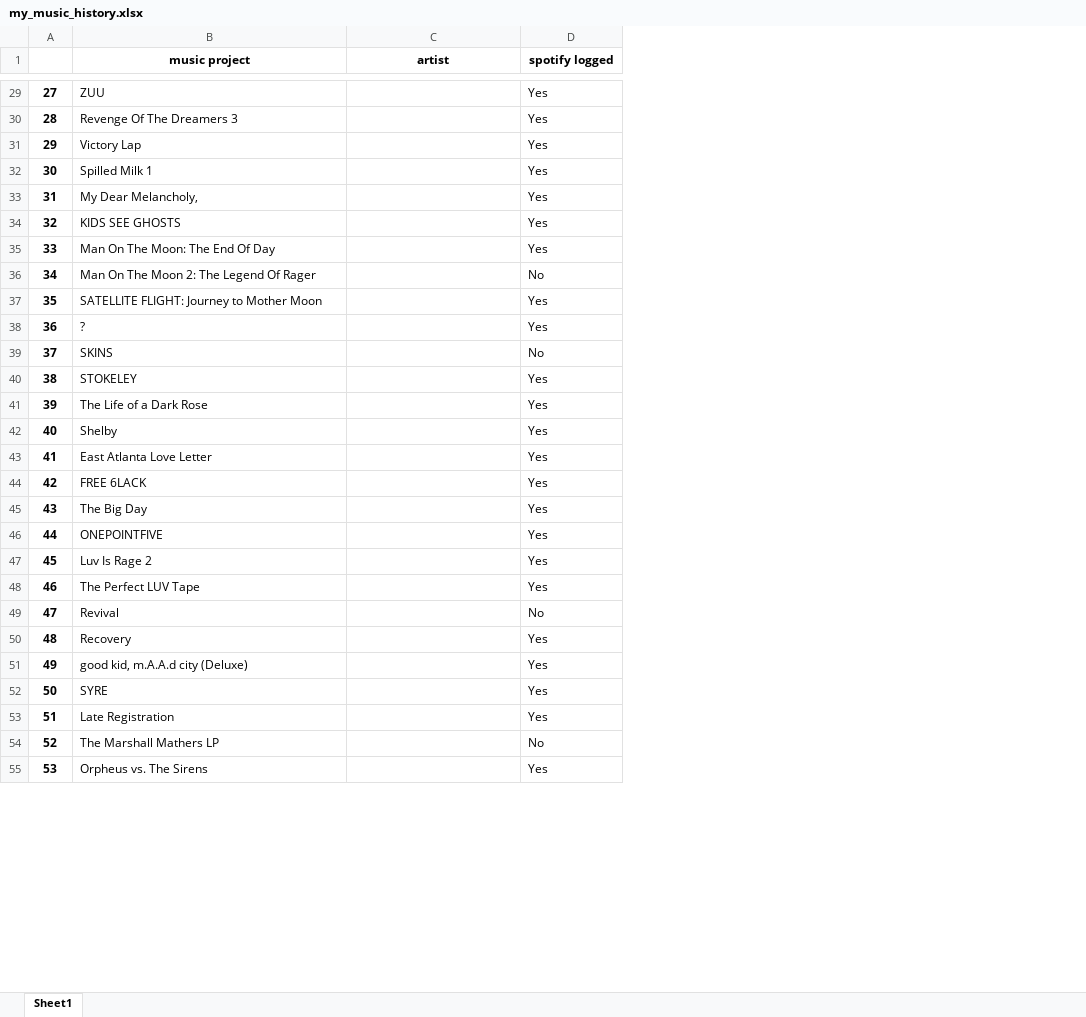
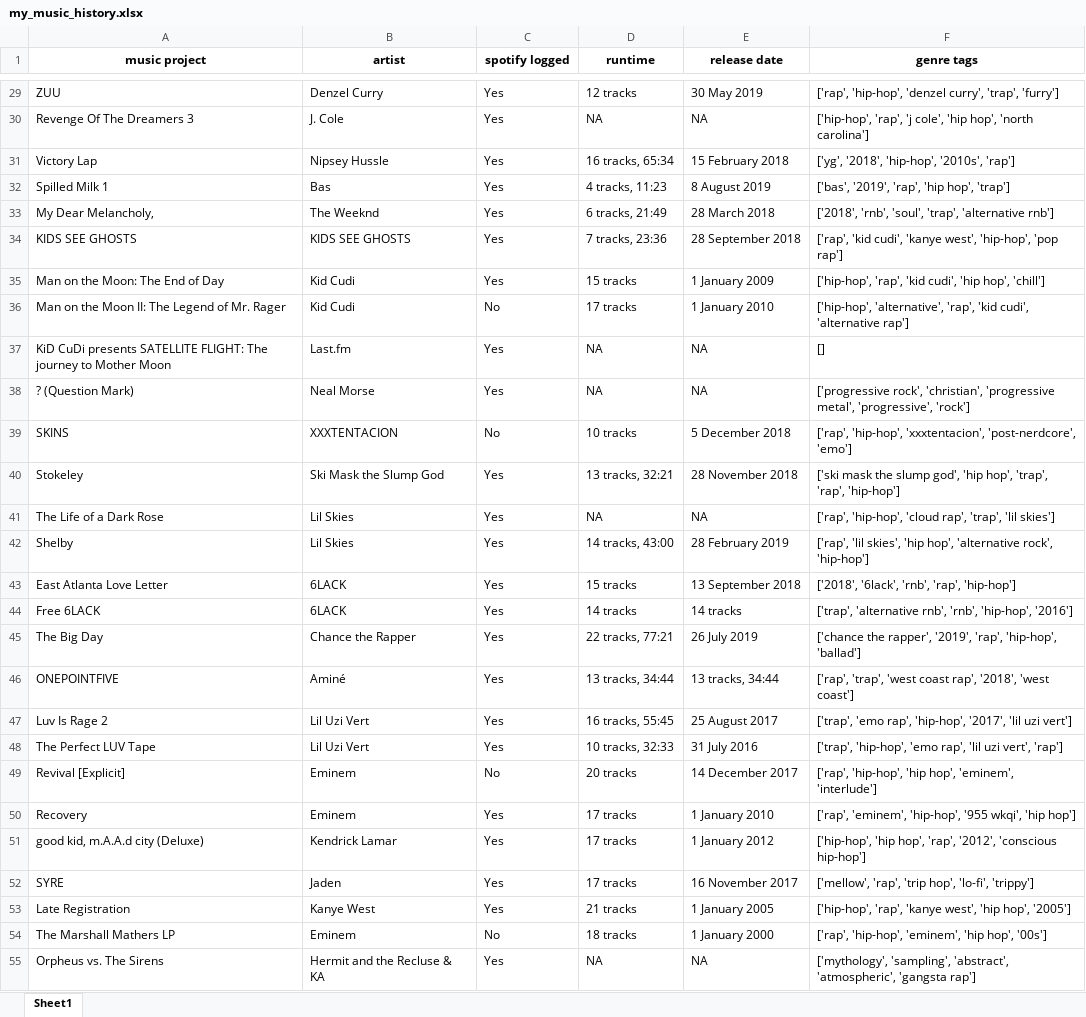
Before and after one commit to yashaswat/Music-History, an Excel workbook: my_music_history.xlsx, sheet Sheet1, drawn as a sheet; only a part is shown, gaps mark what is left out; values as stored, in another font and other column widths than the file's, no borders; conditional formats not drawn; removed rows and columns are numbered as before the commit, all else as after; the diff covers the shown part only; the diff names each change by its address in the sheet, - before the commit and + after, or states it on an @@ line.

```diff
--- a/my_music_history.xlsx (sheet Sheet1)
+++ b/my_music_history.xlsx (sheet Sheet1)
-column A, rows 29-35: 27 | 28 | 29 | 30 | 31 | 32 | 33; row 39: 37; rows 41-43: 39 | 40 | 41; rows 45-48: 43 | 44 | 45 | 46; rows 50-55: 48 | 49 | 50 | 51 | 52 | 53
+column D (runtime), rows 29-35: 12 tracks | NA | 16 tracks, 65:34 | 4 tracks, 11:23 | 6 tracks, 21:49 | 7 tracks, 23:36 | 15 tracks; row 39: 10 tracks; rows 41-43: NA | 14 tracks, 43:00 | 15 tracks; rows 45-48: 22 tracks, 77:21 | 13 tracks, 34:44 | 16 tracks, 55:45 | 10 tracks, 32:33; rows 50-55: 17 tracks | 17 tracks | 17 tracks | 21 tracks | 18 tracks | NA
+column E (release date), rows 29-35: 30 May 2019 | NA | 15 February 2018 | 8 August 2019 | 28 March 2018 | 28 September 2018 | 1 January 2009; row 39: 5 December 2018; rows 41-43: NA | 28 February 2019 | 13 September 2018; rows 45-48: 26 July 2019 | 13 tracks, 34:44 | 25 August 2017 | 31 July 2016; rows 50-55: 1 January 2010 | 1 January 2012 | 16 November 2017 | 1 January 2005 | 1 January 2000 | NA
+column F (genre tags), rows 29-35: ['rap', 'hip-hop', 'denzel curry', 'trap', 'furry'] | ['hip-hop', 'rap', 'j cole', 'hip hop', 'north carolina'] | ['yg', '2018', 'hip-hop', '2010s', 'rap'] | ['bas', '2019', 'rap', 'hip hop', 'trap'] | ['2018', 'rnb', 'soul', 'trap', 'alternative rnb'] | ['rap', 'kid cudi', 'kanye west', 'hip-hop', 'pop rap'] | ['hip-hop', 'rap', 'kid cudi', 'hip hop', 'chill']; row 39: ['rap', 'hip-hop', 'xxxtentacion', 'post-nerdcore', 'emo']; rows 41-43: ['rap', 'hip-hop', 'cloud rap', 'trap', 'lil skies'] | ['rap', 'lil skies', 'hip hop', 'alternative rock', 'hip-hop'] | ['2018', '6lack', 'rnb', 'rap', 'hip-hop']; rows 45-48: ['chance the rapper', '2019', 'rap', 'hip-hop', 'ballad'] | ['rap', 'trap', 'west coast rap', '2018', 'west coast'] | ['trap', 'emo rap', 'hip-hop', '2017', 'lil uzi vert'] | ['trap', 'hip-hop', 'emo rap', 'lil uzi vert', 'rap']; rows 50-55: ['rap', 'eminem', 'hip-hop', '955 wkqi', 'hip hop'] | ['hip-hop', 'hip hop', 'rap', '2012', 'conscious hip-hop'] | ['mellow', 'rap', 'trip hop', 'lo-fi', 'trippy'] | ['hip-hop', 'rap', 'kanye west', 'hip hop', '2005'] | ['rap', 'hip-hop', 'eminem', 'hip hop', '00s'] | ['mythology', 'sampling', 'abstract', 'atmospheric', 'gangsta rap']
-B29 (artist): (empty)
+B29 (artist): Denzel Curry
-B30 (artist): (empty)
+B30 (artist): J. Cole
-B31 (artist): (empty)
+B31 (artist): Nipsey Hussle
-B32 (artist): (empty)
+B32 (artist): Bas
-B33 (artist): (empty)
+B33 (artist): The Weeknd
-B34 (artist): (empty)
+B34 (artist): KIDS SEE GHOSTS
-A35 (music project): Man On The Moon: The End Of Day
+A35 (music project): Man on the Moon: The End of Day
-B35 (artist): (empty)
+B35 (artist): Kid Cudi
-row 36: 34 | Man On The Moon 2: The Legend Of Rager |  | No
-row 37: 35 | SATELLITE FLIGHT: Journey to Mother Moon |  | Yes
-row 38: 36 | ? |  | Yes
+row 36: Man on the Moon II: The Legend of Mr. Rager | Kid Cudi | No | 17 tracks | 1 January 2010 | ['hip-hop', 'alternative', 'rap', 'kid cudi', 'alternative rap']
+row 37: KiD CuDi presents SATELLITE FLIGHT: The journey to Mother Moon | Last.fm | Yes | NA | NA | []
+row 38: ? (Question Mark) | Neal Morse | Yes | NA | NA | ['progressive rock', 'christian', 'progressive metal', 'progressive', 'rock']
-B39 (artist): (empty)
+B39 (artist): XXXTENTACION
-row 40: 38 | STOKELEY |  | Yes
+row 40: Stokeley | Ski Mask the Slump God | Yes | 13 tracks, 32:21 | 28 November 2018 | ['ski mask the slump god', 'hip hop', 'trap', 'rap', 'hip-hop']
-B41:B42 (artist): (empty)
+B41:B42 (artist): Lil Skies
-B43 (artist): (empty)
+B43 (artist): 6LACK
-row 44: 42 | FREE 6LACK |  | Yes
+row 44: Free 6LACK | 6LACK | Yes | 14 tracks | 14 tracks | ['trap', 'alternative rnb', 'rnb', 'hip-hop', '2016']
-B45 (artist): (empty)
+B45 (artist): Chance the Rapper
-B46 (artist): (empty)
+B46 (artist): Aminé
-B47:B48 (artist): (empty)
+B47:B48 (artist): Lil Uzi Vert
-row 49: 47 | Revival |  | No
+row 49: Revival [Explicit] | Eminem | No | 20 tracks | 14 December 2017 | ['rap', 'hip-hop', 'hip hop', 'eminem', 'interlude']
-B50 (artist): (empty)
+B50 (artist): Eminem
-B51 (artist): (empty)
+B51 (artist): Kendrick Lamar
-B52 (artist): (empty)
+B52 (artist): Jaden
-B53 (artist): (empty)
+B53 (artist): Kanye West
-B54 (artist): (empty)
+B54 (artist): Eminem
-B55 (artist): (empty)
+B55 (artist): Hermit and the Recluse & KA
```
Also changed, not shown: 13 added rows, 13 removed rows and 250 edited cells elsewhere in this sheet, 5 other files.
